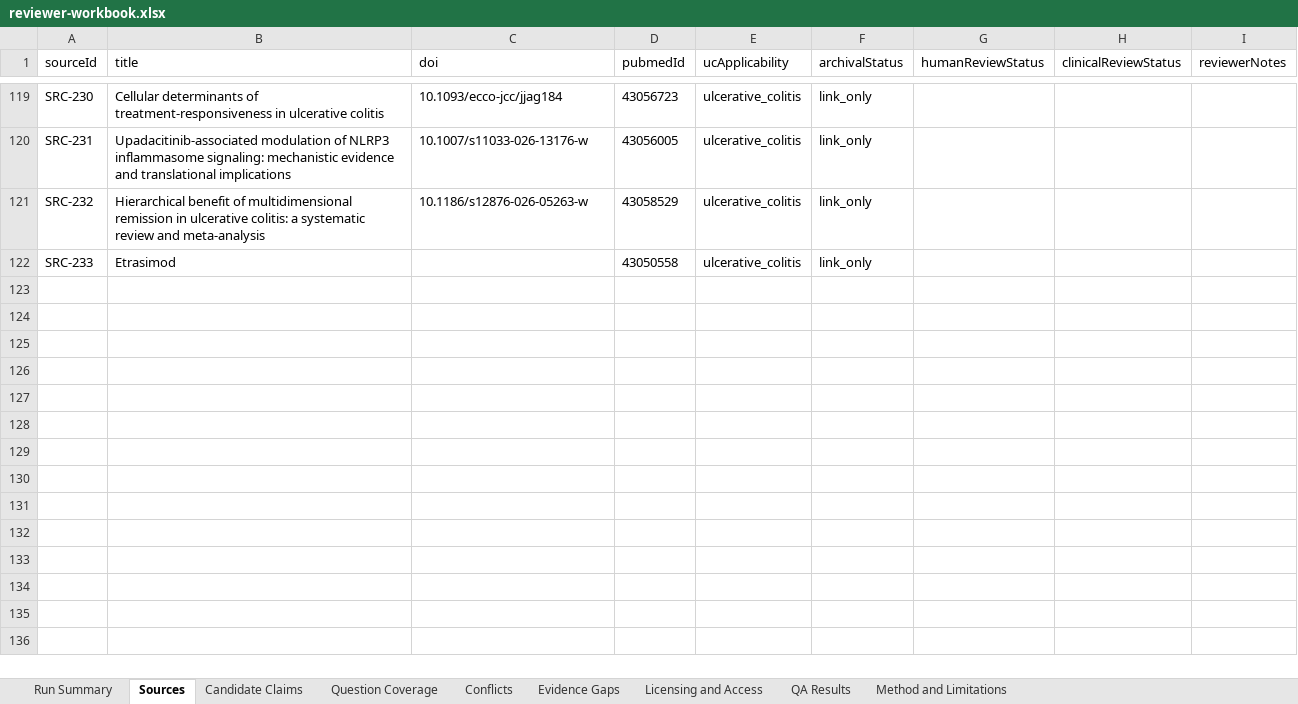
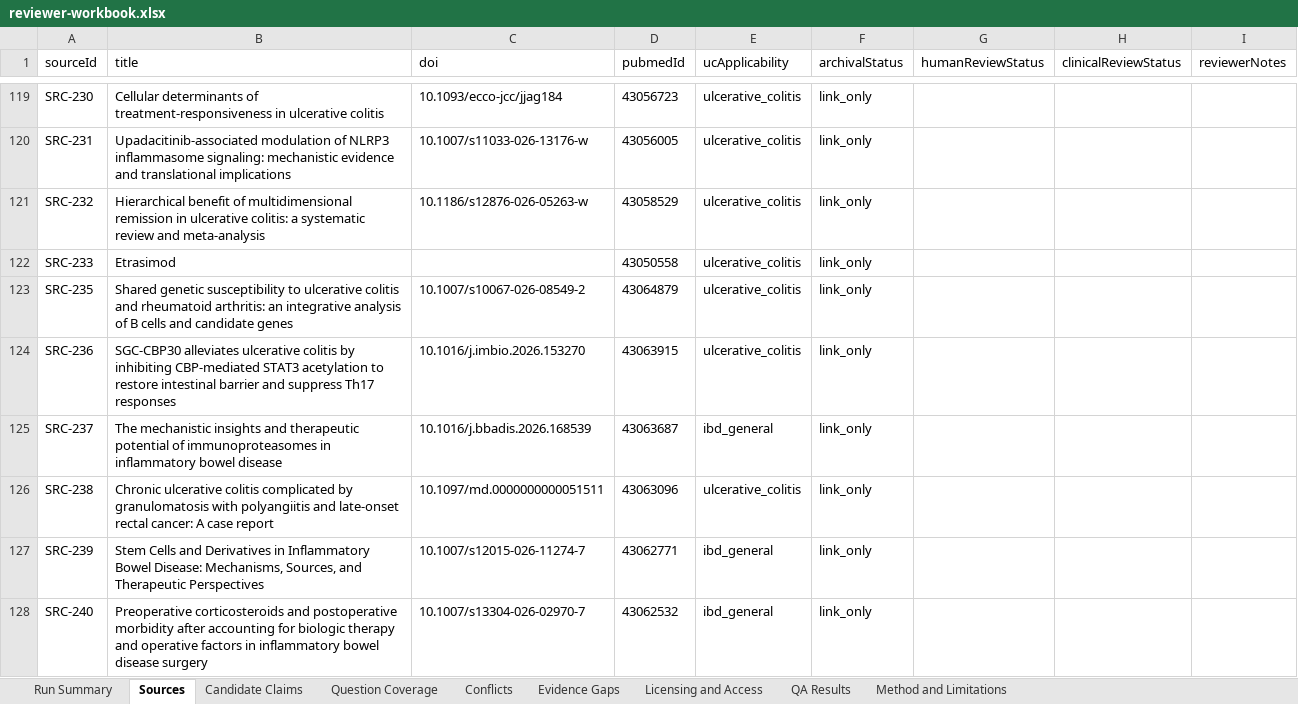
Before and after one commit to janakiramvit/uc-agent, an Excel workbook: knowledge/uc-evidence-expansion/reviewer-workbook.xlsx, sheet Sources, drawn as a sheet; only a part is shown, gaps mark what is left out; values as stored, in another font and other column widths than the file's, no borders; the diff names each change by its address in the sheet, - before the commit and + after, or states it on an @@ line.

```diff
--- a/knowledge/uc-evidence-expansion/reviewer-workbook.xlsx (sheet Sources)
+++ b/knowledge/uc-evidence-expansion/reviewer-workbook.xlsx (sheet Sources)
+row 123: SRC-235 | Shared genetic susceptibility to ulcerative colitis and rheumatoid arthritis: an integrative analysis of B cells and candidate genes | 10.1007/s10067-026-08549-2 | 43064879 | ulcerative_colitis | link_only
+row 124: SRC-236 | SGC-CBP30 alleviates ulcerative colitis by inhibiting CBP-mediated STAT3 acetylation to restore intestinal barrier and suppress Th17 responses | 10.1016/j.imbio.2026.153270 | 43063915 | ulcerative_colitis | link_only
+row 125: SRC-237 | The mechanistic insights and therapeutic potential of immunoproteasomes in inflammatory bowel disease | 10.1016/j.bbadis.2026.168539 | 43063687 | ibd_general | link_only
+row 126: SRC-238 | Chronic ulcerative colitis complicated by granulomatosis with polyangiitis and late-onset rectal cancer: A case report | 10.1097/md.0000000000051511 | 43063096 | ulcerative_colitis | link_only
+row 127: SRC-239 | Stem Cells and Derivatives in Inflammatory Bowel Disease: Mechanisms, Sources, and Therapeutic Perspectives | 10.1007/s12015-026-11274-7 | 43062771 | ibd_general | link_only
+row 128: SRC-240 | Preoperative corticosteroids and postoperative morbidity after accounting for biologic therapy and operative factors in inflammatory bowel disease surgery | 10.1007/s13304-026-02970-7 | 43062532 | ibd_general | link_only
```
Also changed, not shown: sheet Candidate Claims, sheet Licensing and Access, sheet Run Summary, 16 other files.
